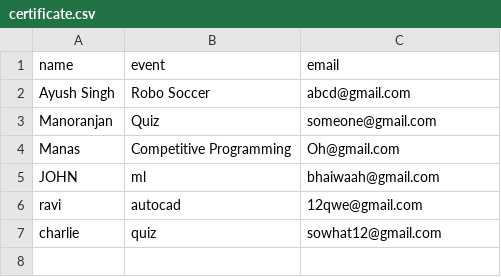
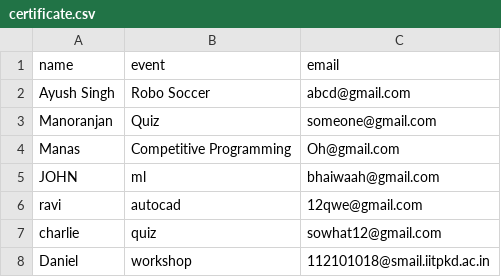
Before and after one commit to ayushri117/Certificate_generator, a CSV file: certificate.csv, drawn as a sheet; the diff names each change by its address in the sheet, - before the commit and + after, or states it on an @@ line.

Commit message:
Update certificate.csv

```diff
--- a/certificate.csv
+++ b/certificate.csv
+row 8: Daniel | workshop | 112101018@smail.iitpkd.ac.in
```
